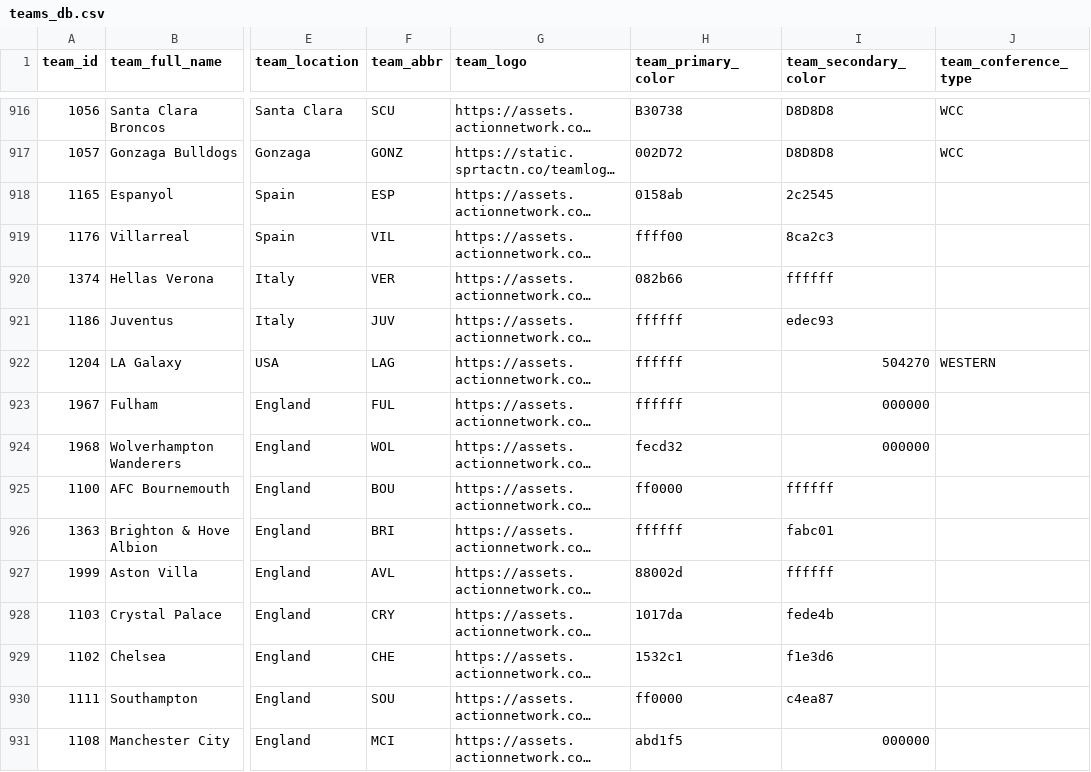
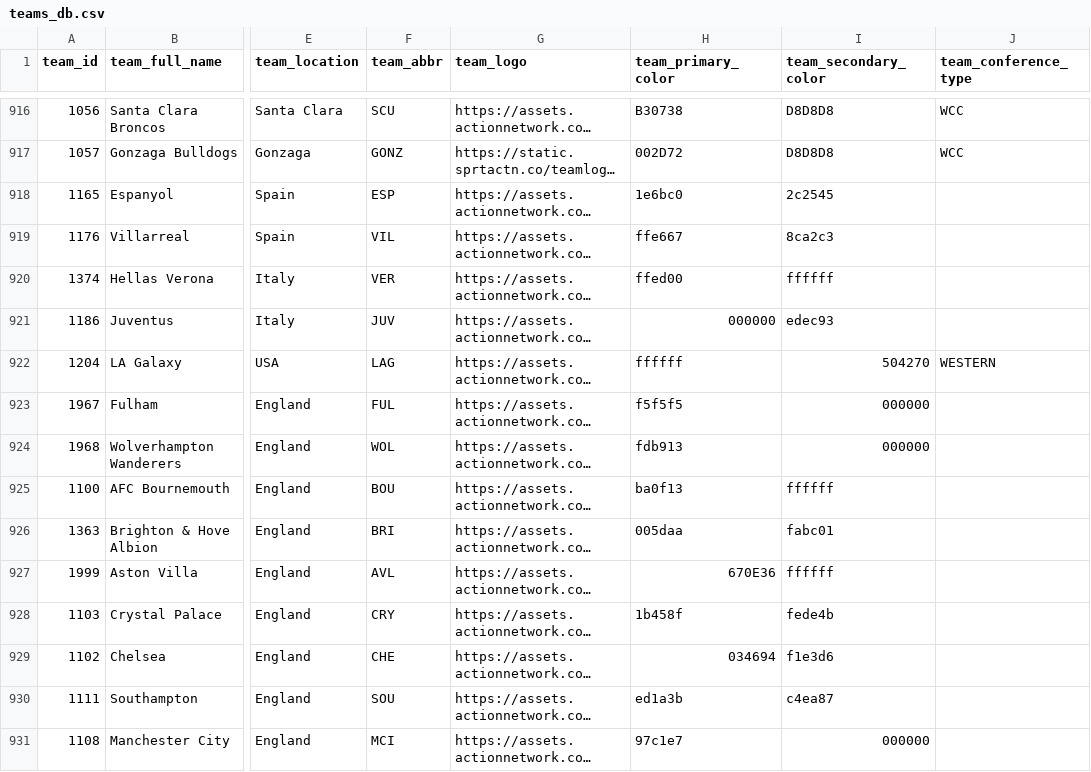
Before and after one commit to aaroncolesmith/data_action_network, a CSV file: data/teams_db.csv, drawn as a sheet; only a part is shown, gaps mark what is left out; long unchanged cells end in …; the diff covers the shown part only; the diff names each change by its address in the sheet, - before the commit and + after, or states it on an @@ line.

Commit message:
Update data

```diff
--- a/data/teams_db.csv
+++ b/data/teams_db.csv
-H918 (team_primary_color): 0158ab
+H918 (team_primary_color): 1e6bc0
-H919 (team_primary_color): ffff00
+H919 (team_primary_color): ffe667
-H920 (team_primary_color): 082b66
+H920 (team_primary_color): ffed00
-H921 (team_primary_color): ffffff
+H921 (team_primary_color): 000000
-H923 (team_primary_color): ffffff
+H923 (team_primary_color): f5f5f5
-H924 (team_primary_color): fecd32
+H924 (team_primary_color): fdb913
-H925 (team_primary_color): ff0000
+H925 (team_primary_color): ba0f13
-H926 (team_primary_color): ffffff
+H926 (team_primary_color): 005daa
-H927 (team_primary_color): 88002d
+H927 (team_primary_color): 670E36
-H928 (team_primary_color): 1017da
+H928 (team_primary_color): 1b458f
-H929 (team_primary_color): 1532c1
+H929 (team_primary_color): 034694
-H930 (team_primary_color): ff0000
+H930 (team_primary_color): ed1a3b
-H931 (team_primary_color): abd1f5
+H931 (team_primary_color): 97c1e7
```
Also changed, not shown: 1 added row, 1 removed row and 70 edited cells elsewhere in this file, 7 other files.
